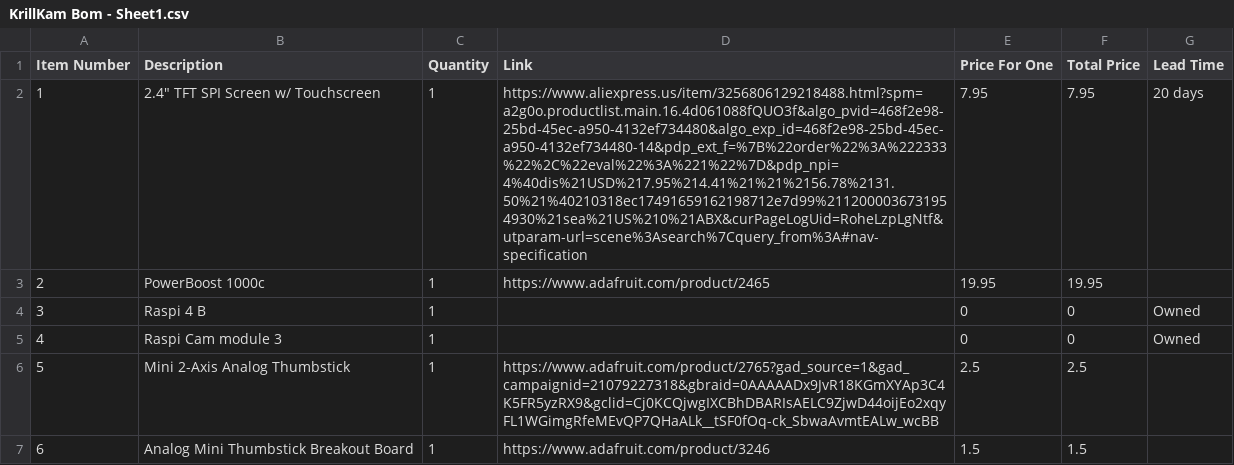
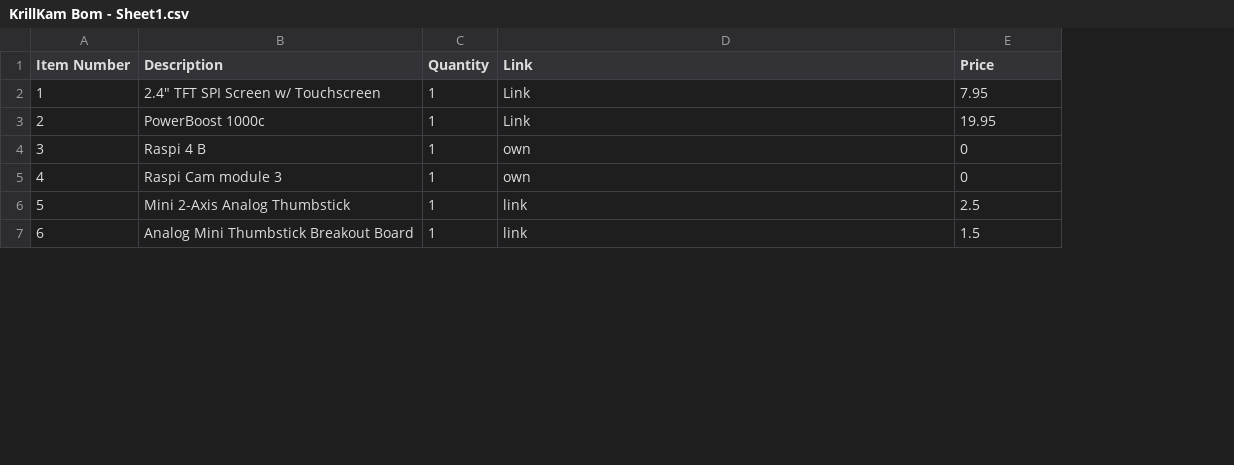
Before and after one commit to Beenana02/Krill-Kam, a CSV file: KrillKam Bom - Sheet1.csv, drawn as a sheet; only a part is shown; removed rows and columns are numbered as before the commit, all else as after; the diff covers the shown part only; the diff names each change by its address in the sheet, - before the commit and + after, or states it on an @@ line.

Commit message:
updating bom and finding total cost

```diff
--- a/KrillKam Bom - Sheet1.csv
+++ b/KrillKam Bom - Sheet1.csv
-column F (Total Price), rows 2-7: 7.95 | 19.95 | 0 | 0 | 2.5 | 1.5
-column G (Lead Time), rows 2-5: 20 days |  | Owned | Owned
-E1: Price For One
+E1: Price
-D2 (Link): https://www.aliexpress.us/item/3256806129218488.html?spm=a2g0o.productlist.main.16.4d061088fQUO3f&algo_pvid=468f2e98-25bd-45ec-a950-4132ef734480&algo_exp_id=468f2e98-25bd-45ec-a950-4132ef734480-14&pdp_ext_f=%7B%22order%22%3A%222333%22%2C%22eval%22%3A%221%22%7D&pdp_npi=4%40dis%21USD%217.95%214.41%21%21%2156.78%2131.50%21%40210318ec17491659162198712e7d99%2112000036731954930%21sea%21US%210%21ABX&curPageLogUid=RoheLzpLgNtf&utparam-url=scene%3Asearch%7Cquery_from%3A#nav-specification
+D2 (Link): Link
-D3 (Link): https://www.adafruit.com/product/2465
+D3 (Link): Link
-D4:D5 (Link): (empty)
+D4:D5 (Link): own
-D6 (Link): https://www.adafruit.com/product/2765?gad_source=1&gad_campaignid=21079227318&gbraid=0AAAAADx9JvR18KGmXYAp3C4K5FR5yzRX9&gclid=Cj0KCQjwgIXCBhDBARIsAELC9ZjwD44oijEo2xqyFL1WGimgRfeMEvQP7QHaALk__tSF0fOq-ck_SbwaAvmtEALw_wcBB
+D6 (Link): link
-D7 (Link): https://www.adafruit.com/product/3246
+D7 (Link): link
```
Also changed, not shown: 3 added rows, 1 removed row and 13 edited cells elsewhere in this file, 1 other file.
